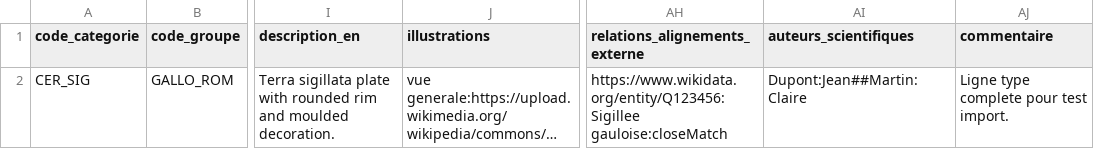
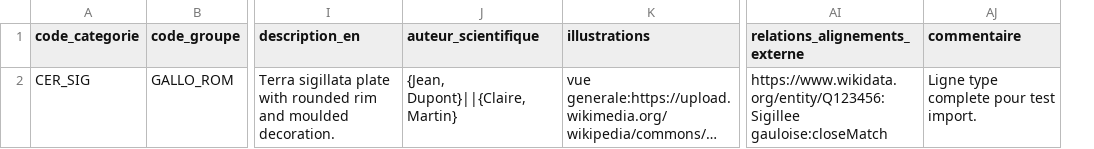
Before and after one commit to MOM-CNRS/Opentypo, a CSV file: src/main/resources/import/typology-import-template-ceramique.csv, drawn as a sheet; only a part is shown, gaps mark what is left out; long unchanged cells end in …; removed rows and columns are numbered as before the commit, all else as after; the diff names each change by its address in the sheet, - before the commit and + after, or states it on an @@ line.

```diff
--- a/src/main/resources/import/typology-import-template-ceramique.csv
+++ b/src/main/resources/import/typology-import-template-ceramique.csv
+column J (auteur_scientifique), row 2: {Jean, Dupont}||{Claire, Martin}
-column AI (auteurs_scientifiques), row 2: Dupont:Jean##Martin:Claire
```
Also changed, not shown: src/main/resources/import/typology-import-example.csv, src/main/resources/import/typology-import-template-instrumentum.csv, 6 other files.
